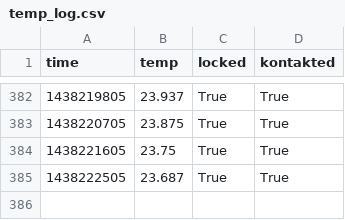
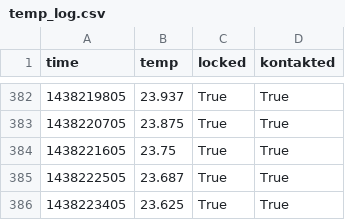
Before and after one commit to stefan2904/raspberry-temperature, a CSV file: temp_log.csv, drawn as a sheet; only a part is shown, gaps mark what is left out; the diff names each change by its address in the sheet, - before the commit and + after, or states it on an @@ line.

Commit message:
added data

```diff
--- a/temp_log.csv
+++ b/temp_log.csv
+row 386: 1438223405 | 23.625 | True | True
```
